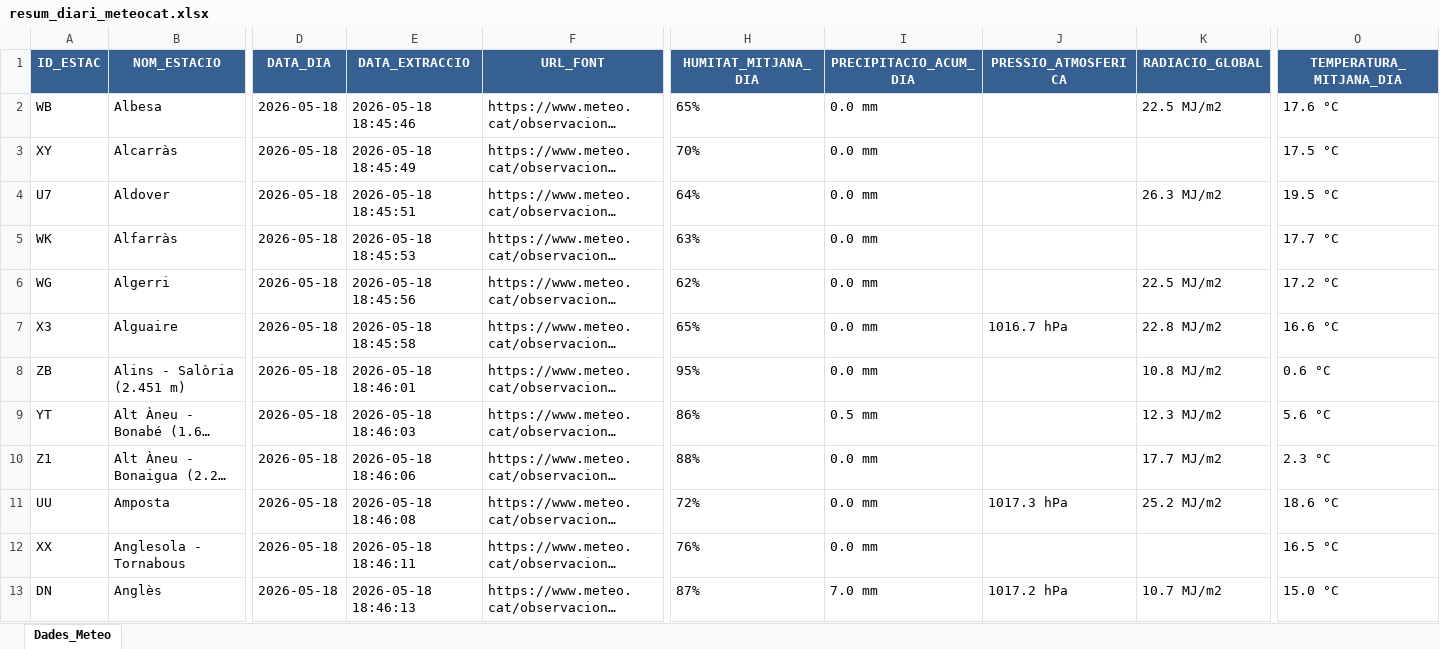
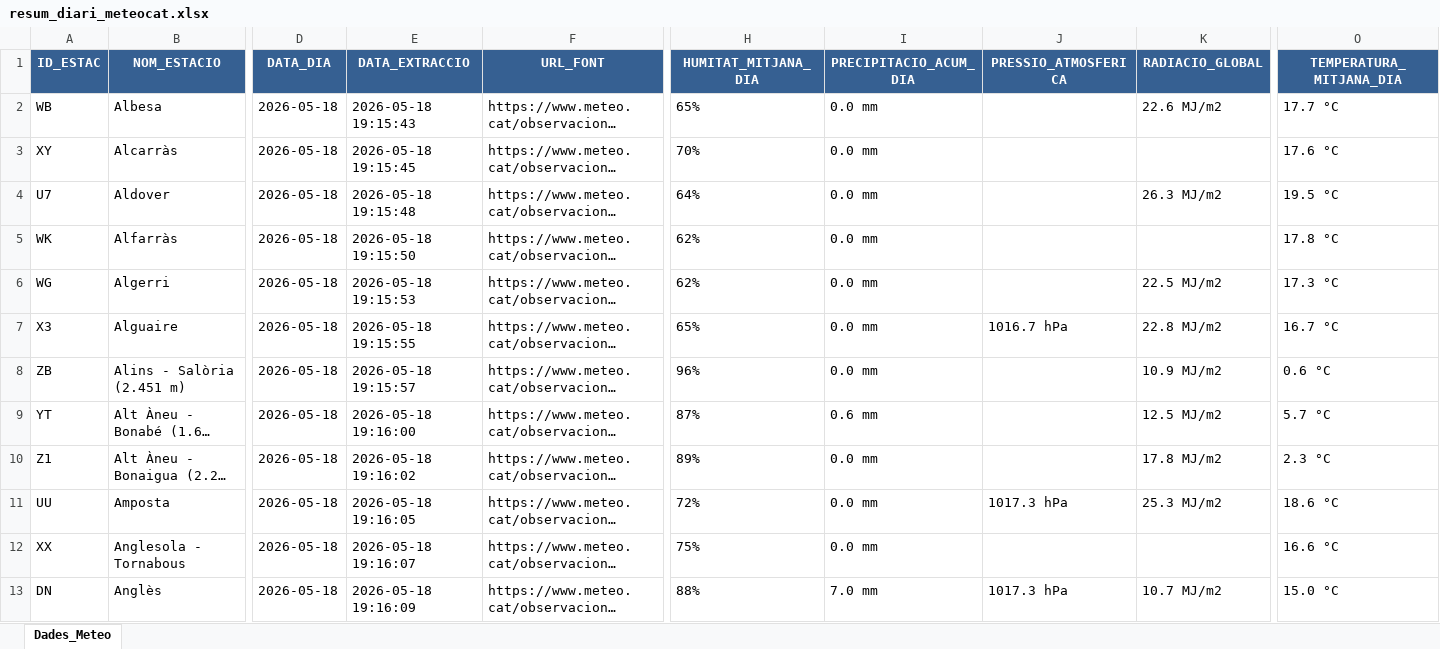
Before and after one commit to joandecorts/getdailydate, an Excel workbook: src/data/resum_diari_meteocat.xlsx, sheet Dades_Meteo, drawn as a sheet; only a part is shown, gaps mark what is left out; long unchanged cells end in …; values as stored, in another font and other column widths than the file's, no borders; the diff covers the shown part only; the diff names each change by its address in the sheet, - before the commit and + after, or states it on an @@ line.

```diff
--- a/src/data/resum_diari_meteocat.xlsx (sheet Dades_Meteo)
+++ b/src/data/resum_diari_meteocat.xlsx (sheet Dades_Meteo)
-E2 (DATA_EXTRACCIO): 2026-05-18 18:45:46
+E2 (DATA_EXTRACCIO): 2026-05-18 19:15:43
-K2 (RADIACIO_GLOBAL): 22.5 MJ/m2
+K2 (RADIACIO_GLOBAL): 22.6 MJ/m2
-O2 (TEMPERATURA_MITJANA_DIA): 17.6 °C
+O2 (TEMPERATURA_MITJANA_DIA): 17.7 °C
-E3 (DATA_EXTRACCIO): 2026-05-18 18:45:49
+E3 (DATA_EXTRACCIO): 2026-05-18 19:15:45
-O3 (TEMPERATURA_MITJANA_DIA): 17.5 °C
+O3 (TEMPERATURA_MITJANA_DIA): 17.6 °C
-E4 (DATA_EXTRACCIO): 2026-05-18 18:45:51
+E4 (DATA_EXTRACCIO): 2026-05-18 19:15:48
-E5 (DATA_EXTRACCIO): 2026-05-18 18:45:53
+E5 (DATA_EXTRACCIO): 2026-05-18 19:15:50
-H5 (HUMITAT_MITJANA_DIA): 63%
+H5 (HUMITAT_MITJANA_DIA): 62%
-O5 (TEMPERATURA_MITJANA_DIA): 17.7 °C
+O5 (TEMPERATURA_MITJANA_DIA): 17.8 °C
-E6 (DATA_EXTRACCIO): 2026-05-18 18:45:56
+E6 (DATA_EXTRACCIO): 2026-05-18 19:15:53
-O6 (TEMPERATURA_MITJANA_DIA): 17.2 °C
+O6 (TEMPERATURA_MITJANA_DIA): 17.3 °C
-E7 (DATA_EXTRACCIO): 2026-05-18 18:45:58
+E7 (DATA_EXTRACCIO): 2026-05-18 19:15:55
-O7 (TEMPERATURA_MITJANA_DIA): 16.6 °C
+O7 (TEMPERATURA_MITJANA_DIA): 16.7 °C
-E8 (DATA_EXTRACCIO): 2026-05-18 18:46:01
+E8 (DATA_EXTRACCIO): 2026-05-18 19:15:57
-H8 (HUMITAT_MITJANA_DIA): 95%
+H8 (HUMITAT_MITJANA_DIA): 96%
-K8 (RADIACIO_GLOBAL): 10.8 MJ/m2
+K8 (RADIACIO_GLOBAL): 10.9 MJ/m2
-E9 (DATA_EXTRACCIO): 2026-05-18 18:46:03
+E9 (DATA_EXTRACCIO): 2026-05-18 19:16:00
-H9 (HUMITAT_MITJANA_DIA): 86%
+H9 (HUMITAT_MITJANA_DIA): 87%
-I9 (PRECIPITACIO_ACUM_DIA): 0.5 mm
+I9 (PRECIPITACIO_ACUM_DIA): 0.6 mm
-K9 (RADIACIO_GLOBAL): 12.3 MJ/m2
+K9 (RADIACIO_GLOBAL): 12.5 MJ/m2
-O9 (TEMPERATURA_MITJANA_DIA): 5.6 °C
+O9 (TEMPERATURA_MITJANA_DIA): 5.7 °C
-E10 (DATA_EXTRACCIO): 2026-05-18 18:46:06
+E10 (DATA_EXTRACCIO): 2026-05-18 19:16:02
-H10 (HUMITAT_MITJANA_DIA): 88%
+H10 (HUMITAT_MITJANA_DIA): 89%
-K10 (RADIACIO_GLOBAL): 17.7 MJ/m2
+K10 (RADIACIO_GLOBAL): 17.8 MJ/m2
-E11 (DATA_EXTRACCIO): 2026-05-18 18:46:08
+E11 (DATA_EXTRACCIO): 2026-05-18 19:16:05
-K11 (RADIACIO_GLOBAL): 25.2 MJ/m2
+K11 (RADIACIO_GLOBAL): 25.3 MJ/m2
-E12 (DATA_EXTRACCIO): 2026-05-18 18:46:11
+E12 (DATA_EXTRACCIO): 2026-05-18 19:16:07
-H12 (HUMITAT_MITJANA_DIA): 76%
+H12 (HUMITAT_MITJANA_DIA): 75%
-O12 (TEMPERATURA_MITJANA_DIA): 16.5 °C
+O12 (TEMPERATURA_MITJANA_DIA): 16.6 °C
-E13 (DATA_EXTRACCIO): 2026-05-18 18:46:13
+E13 (DATA_EXTRACCIO): 2026-05-18 19:16:09
-H13 (HUMITAT_MITJANA_DIA): 87%
+H13 (HUMITAT_MITJANA_DIA): 88%
-J13 (PRESSIO_ATMOSFERICA): 1017.2 hPa
+J13 (PRESSIO_ATMOSFERICA): 1017.3 hPa
```
Also changed, not shown: 307 edited cells elsewhere in this sheet, 3 other files.
